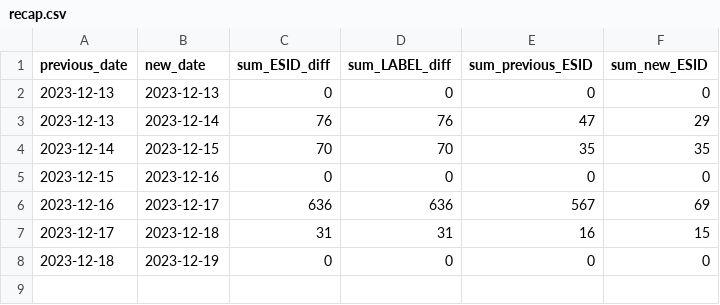
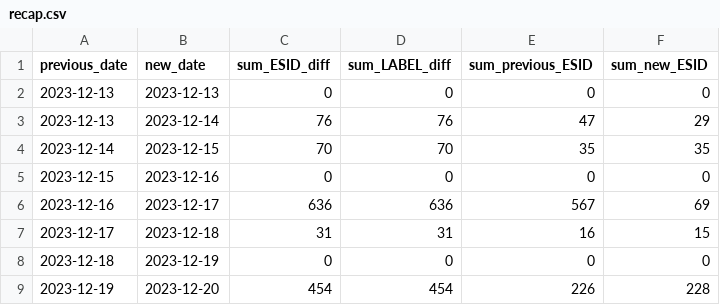
Before and after one commit to clmarmy/streets-monitoring, a CSV file: data/recap.csv, drawn as a sheet; the diff names each change by its address in the sheet, - before the commit and + after, or states it on an @@ line.

```diff
--- a/data/recap.csv
+++ b/data/recap.csv
+row 9: 2023-12-19 | 2023-12-20 | 454 | 454 | 226 | 228
```
Also changed, not shown: 6 other files.
